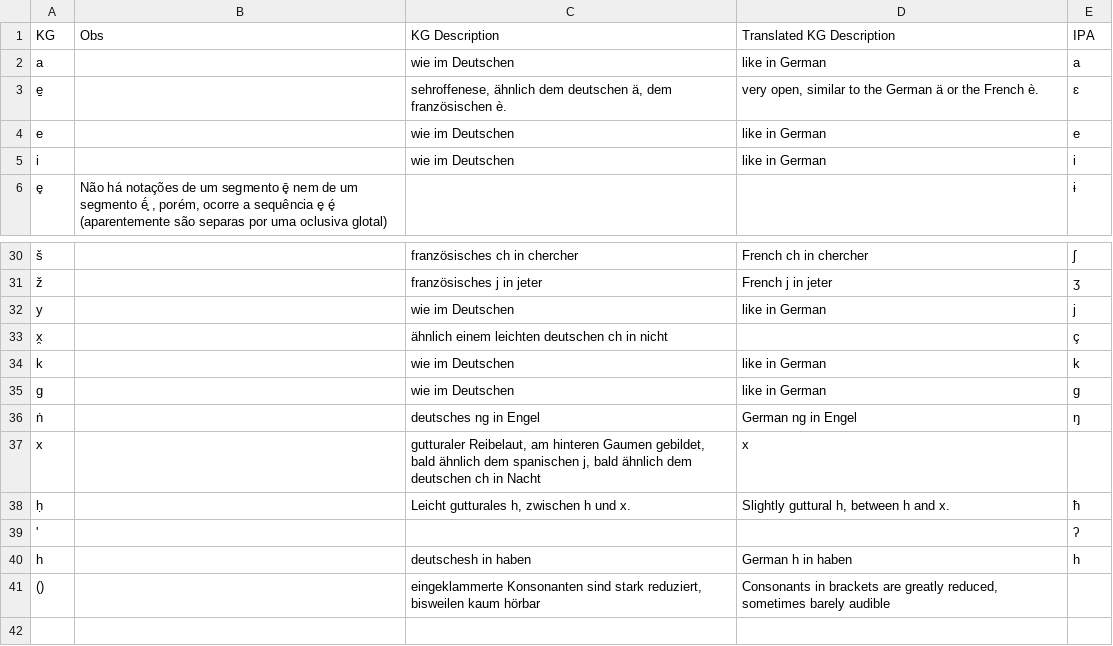
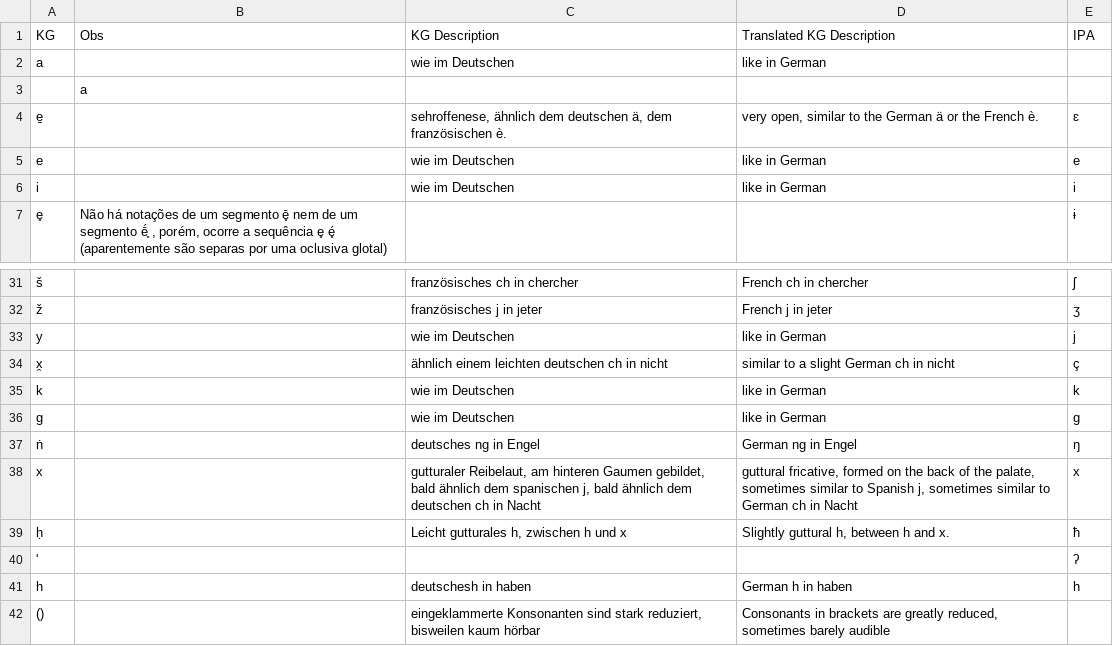
Before and after one commit to MottaAM/koch-grunberg, a TSV file: raw/preprocess-sounds-metadata.tsv, drawn as a sheet; only a part is shown, gaps mark what is left out; addresses are those after the commit; the diff names each change by its address in the sheet, - before the commit and + after, or states it on an @@ line.

Commit message:
Update preprocess-sounds-metadata.tsv

```diff
--- a/raw/preprocess-sounds-metadata.tsv
+++ b/raw/preprocess-sounds-metadata.tsv
-E2 (IPA): a
+E2 (IPA): (empty)
+row 3:  | a
-D34 (Translated KG Description): (empty)
+D34 (Translated KG Description): similar to a slight German ch in nicht
-D38 (Translated KG Description): x
+D38 (Translated KG Description): guttural fricative, formed on the back of the palate, sometimes similar to Spanish j, sometimes similar to German ch in Nacht
-E38 (IPA): (empty)
+E38 (IPA): x
-C39 (KG Description): Leicht gutturales h, zwischen h und x.
+C39 (KG Description): Leicht gutturales h, zwischen h und x
```
